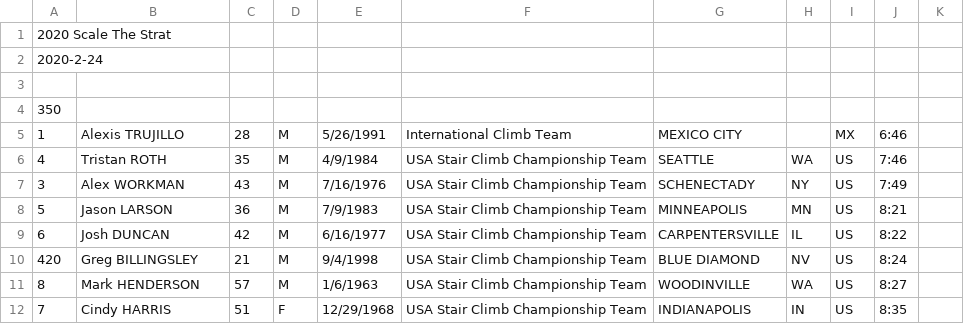
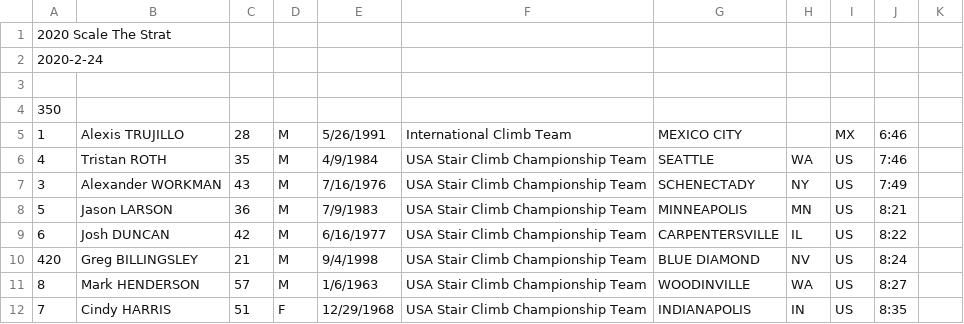
Before and after one commit to davidhanley/RaceScoring, a CSV file: data/2020-scale-the-strat.csv, drawn as a sheet; only a part is shown.

Commit message:
fixed alex again

```diff
--- a/data/2020-scale-the-strat.csv
+++ b/data/2020-scale-the-strat.csv
@@ -6,3 +6,3 @@
 4,Tristan ROTH,35,M,4/9/1984,USA Stair Climb Championship Team,SEATTLE,WA,US,7:46,
-3,Alex WORKMAN,43,M,7/16/1976,USA Stair Climb Championship Team,SCHENECTADY,NY,US,7:49,
+3,Alexander WORKMAN,43,M,7/16/1976,USA Stair Climb Championship Team,SCHENECTADY,NY,US,7:49,
 5,Jason LARSON,36,M,7/9/1983,USA Stair Climb Championship Team,MINNEAPOLIS,MN,US,8:21,
```
